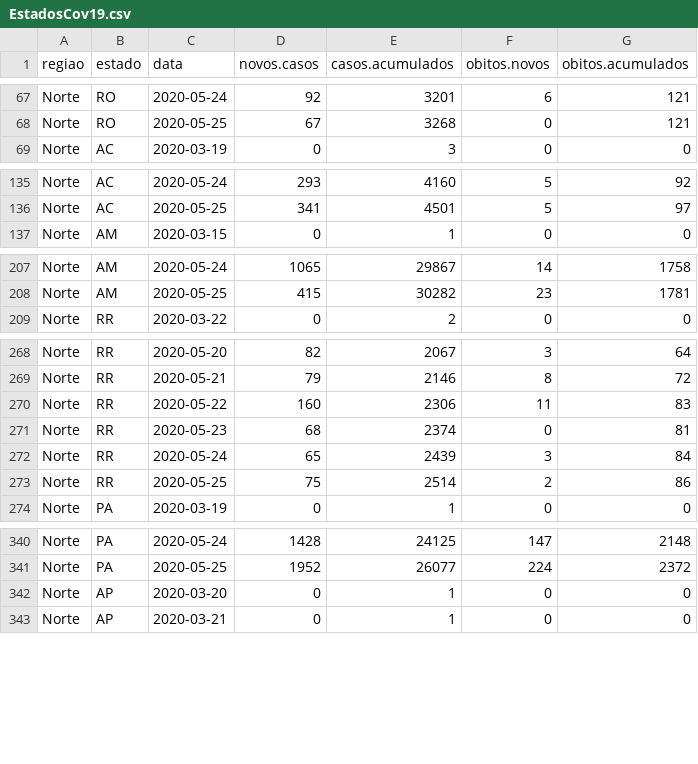
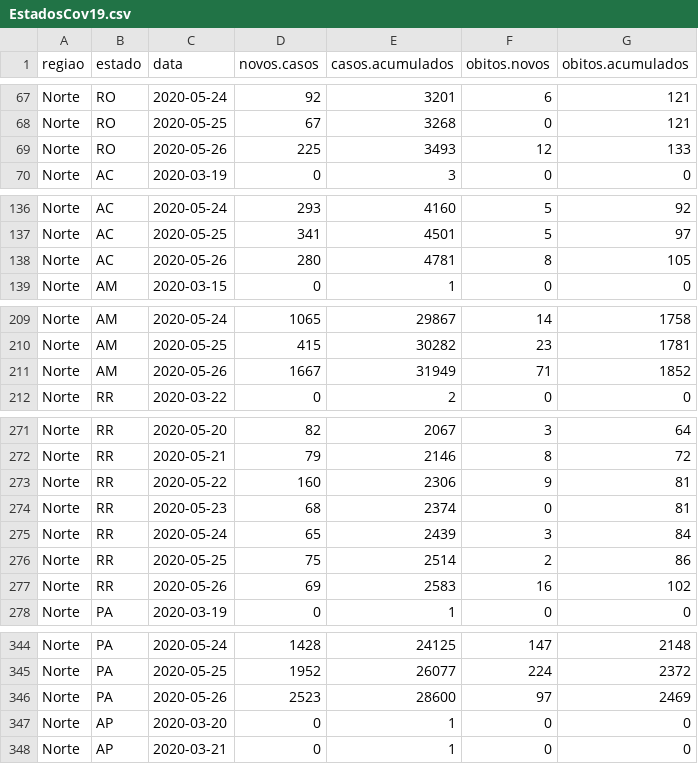
Before and after one commit to covid19br/reports, a CSV file: dados/EstadosCov19.csv, drawn as a sheet; only a part is shown, gaps mark what is left out; the diff covers the shown part only.

Commit message:
atualizado com dados de hoje

```diff
--- a/dados/EstadosCov19.csv
+++ b/dados/EstadosCov19.csv
@@ -68,2 +68,3 @@
 "Norte","RO",2020-05-25,67,3268,0,121
+"Norte","RO",2020-05-26,225,3493,12,133
 "Norte","AC",2020-03-19,0,3,0,0
@@ -136,2 +137,3 @@
 "Norte","AC",2020-05-25,341,4501,5,97
+"Norte","AC",2020-05-26,280,4781,8,105
 "Norte","AM",2020-03-15,0,1,0,0
@@ -208,2 +210,3 @@
 "Norte","AM",2020-05-25,415,30282,23,1781
+"Norte","AM",2020-05-26,1667,31949,71,1852
 "Norte","RR",2020-03-22,0,2,0,0
@@ -269,3 +272,3 @@
 "Norte","RR",2020-05-21,79,2146,8,72
-"Norte","RR",2020-05-22,160,2306,11,83
+"Norte","RR",2020-05-22,160,2306,9,81
 "Norte","RR",2020-05-23,68,2374,0,81
@@ -273,2 +276,3 @@
 "Norte","RR",2020-05-25,75,2514,2,86
+"Norte","RR",2020-05-26,69,2583,16,102
 "Norte","PA",2020-03-19,0,1,0,0
@@ -341,2 +345,3 @@
 "Norte","PA",2020-05-25,1952,26077,224,2372
+"Norte","PA",2020-05-26,2523,28600,97,2469
 "Norte","AP",2020-03-20,0,1,0,0
```
Also changed, not shown: 22 added rows and 2 edited cells elsewhere in this file, dados/BrasilCov19.csv, 1 other file.
